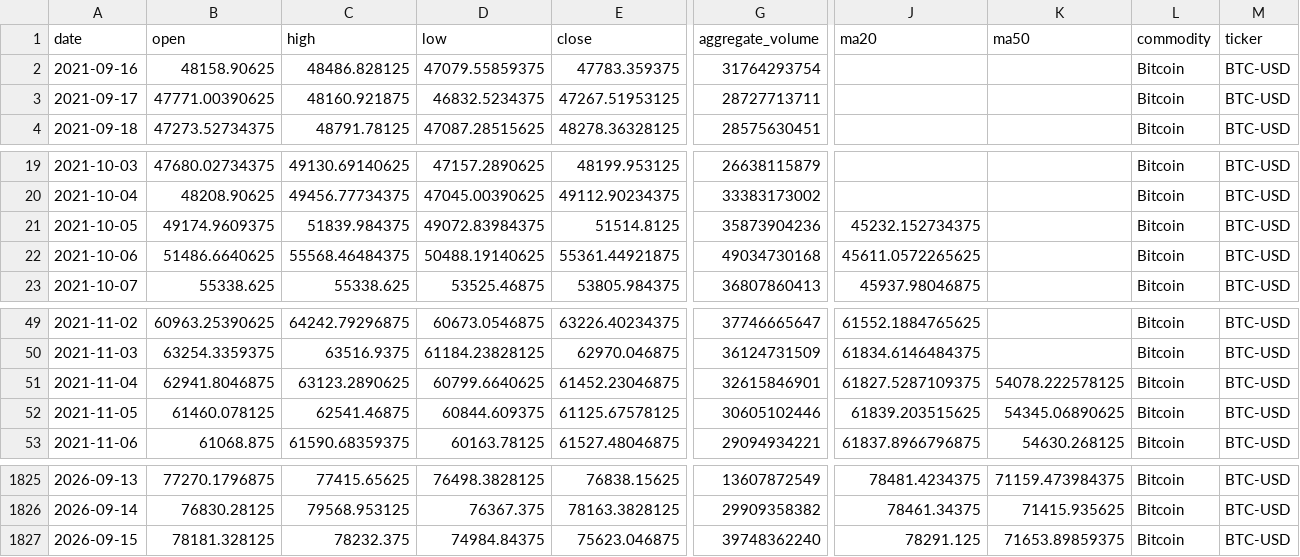
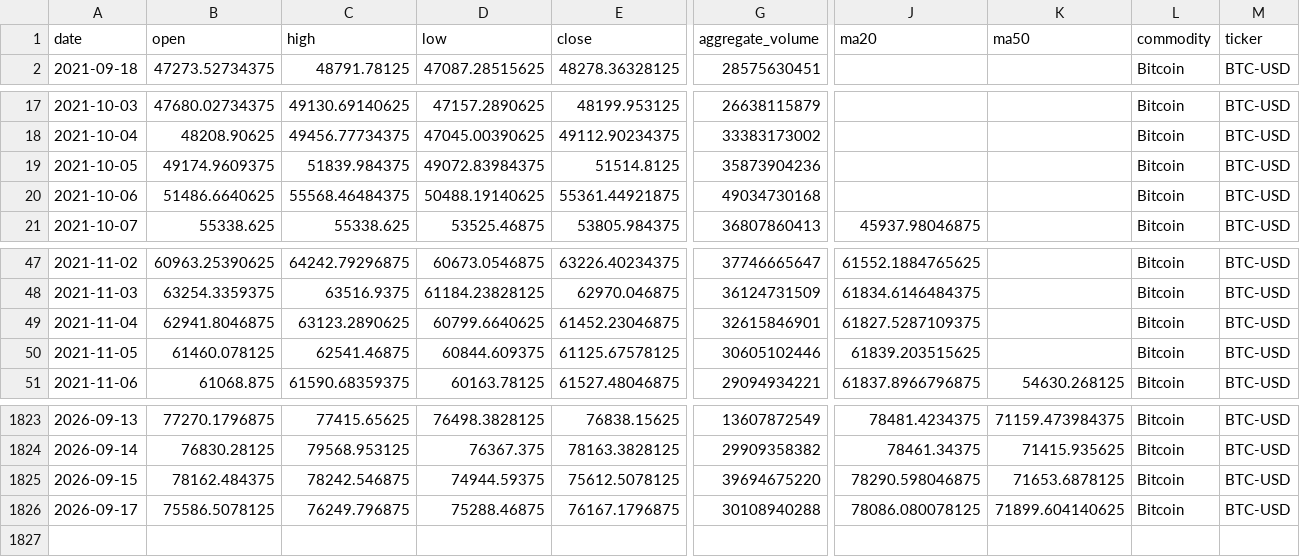
Before and after one commit to jjch1986/price-chart-site, a CSV file: data/Bitcoin_data.csv, drawn as a sheet; only a part is shown, gaps mark what is left out; removed rows and columns are numbered as before the commit, all else as after; rows hold the shown columns only; the diff names each change by its address in the sheet, - before the commit and + after, or states it on an @@ line.

```diff
--- a/data/Bitcoin_data.csv
+++ b/data/Bitcoin_data.csv
-row 2: 2021-09-16 | 48158.90625 | 48486.828125 | 47079.55859375 | 47783.359375 | 31764293754 |  |  | Bitcoin | BTC-USD
-row 3: 2021-09-17 | 47771.00390625 | 48160.921875 | 46832.5234375 | 47267.51953125 | 28727713711 |  |  | Bitcoin | BTC-USD
-J19 (ma20): 45232.152734375
+J19 (ma20): (empty)
-J20 (ma20): 45611.0572265625
+J20 (ma20): (empty)
-K49 (ma50): 54078.222578125
+K49 (ma50): (empty)
-K50 (ma50): 54345.06890625
+K50 (ma50): (empty)
-B1825 (open): 78181.328125
+B1825 (open): 78162.484375
-C1825 (high): 78232.375
+C1825 (high): 78242.546875
-D1825 (low): 74984.84375
+D1825 (low): 74944.59375
-E1825 (close): 75623.046875
+E1825 (close): 75612.5078125
-G1825 (aggregate_volume): 39748362240
+G1825 (aggregate_volume): 39694675220
-J1825 (ma20): 78291.125
+J1825 (ma20): 78290.598046875
-K1825 (ma50): 71653.89859375
+K1825 (ma50): 71653.6878125
+row 1826: 2026-09-17 | 75586.5078125 | 76249.796875 | 75288.46875 | 76167.1796875 | 30108940288 | 78086.080078125 | 71899.604140625 | Bitcoin | BTC-USD
```
Also changed, not shown: data/HSCEI_data.csv, data/Nickle_data.csv, 21 other files.
